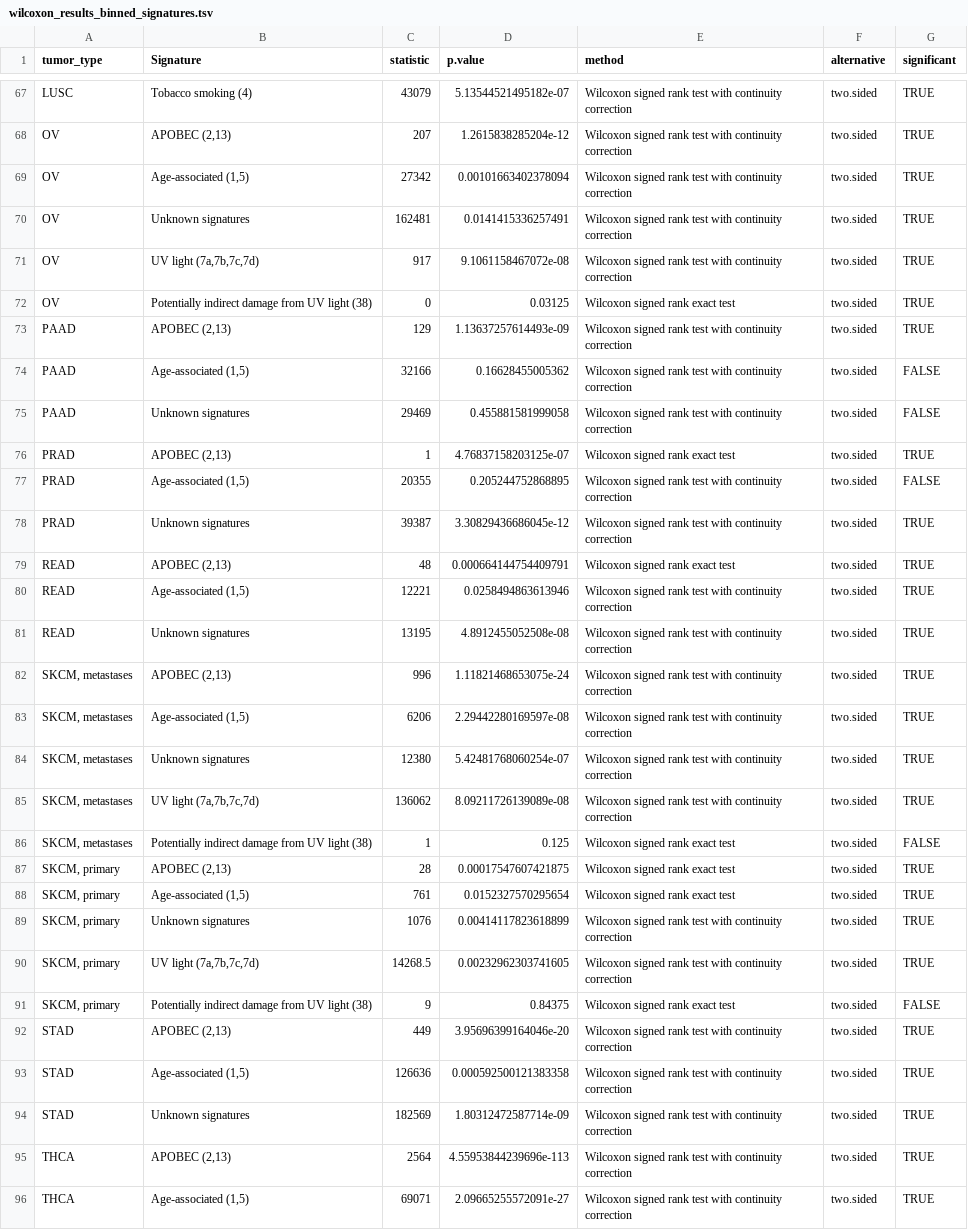
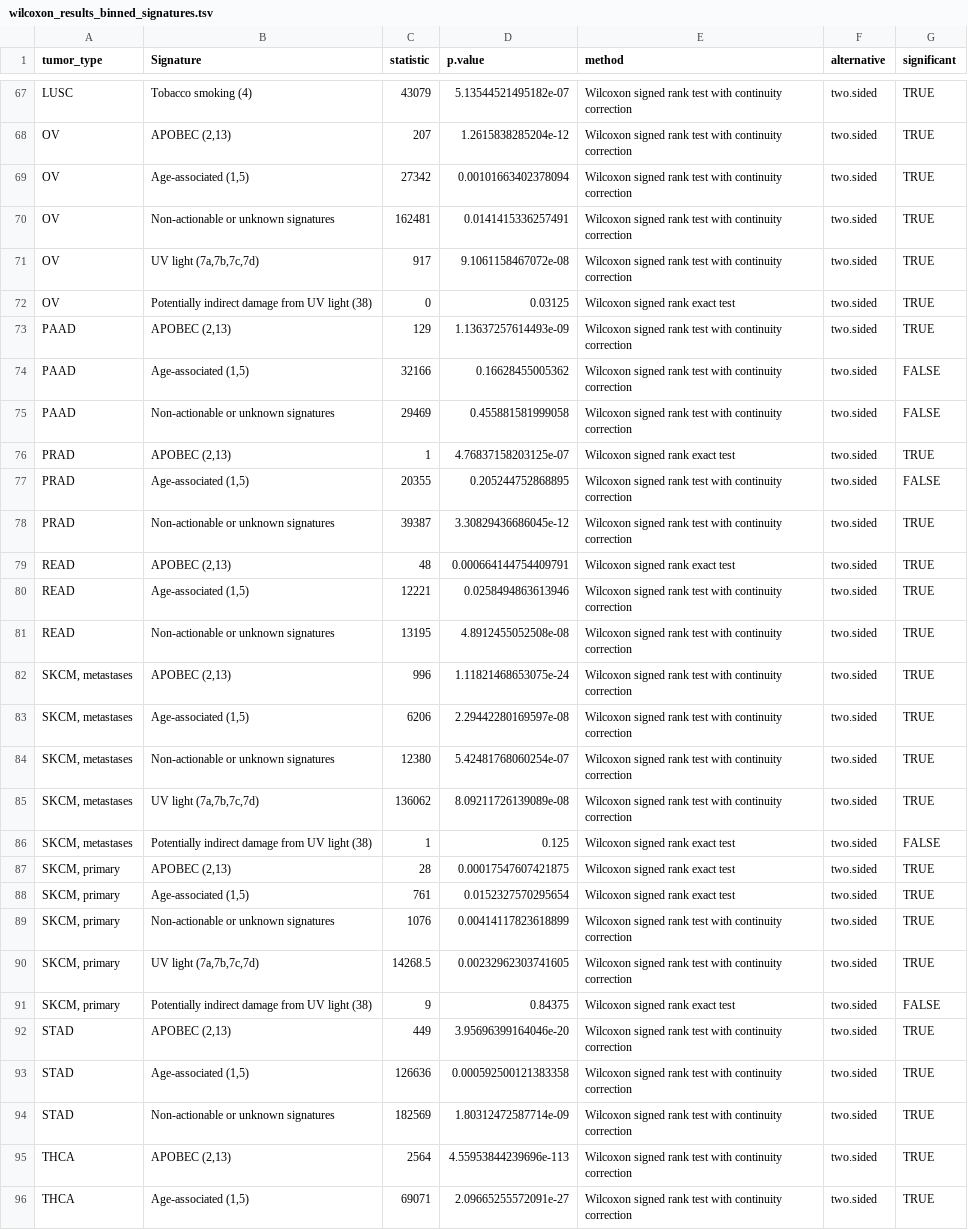
Before and after one commit to Townsend-Lab-Yale/cancer_causes_and_effects, a TSV file: output_data/wilcoxon_results_binned_signatures.tsv, drawn as a sheet; only a part is shown, gaps mark what is left out; the diff covers the shown part only.

```diff
--- a/output_data/wilcoxon_results_binned_signatures.tsv
+++ b/output_data/wilcoxon_results_binned_signatures.tsv
@@ -69,3 +69,3 @@ OV	APOBEC (2,13)	207	1.2615838285204e-12	Wilcoxon signed rank test with continui
 OV	Age-associated (1,5)	27342	0.00101663402378094	Wilcoxon signed rank test with continuity correction	two.sided	TRUE
-OV	Unknown signatures	162481	0.0141415336257491	Wilcoxon signed rank test with continuity correction	two.sided	TRUE
+OV	Non-actionable or unknown signatures	162481	0.0141415336257491	Wilcoxon signed rank test with continuity correction	two.sided	TRUE
 OV	UV light (7a,7b,7c,7d)	917	9.1061158467072e-08	Wilcoxon signed rank test with continuity correction	two.sided	TRUE
@@ -74,12 +74,12 @@ PAAD	APOBEC (2,13)	129	1.13637257614493e-09	Wilcoxon signed rank test with conti
 PAAD	Age-associated (1,5)	32166	0.16628455005362	Wilcoxon signed rank test with continuity correction	two.sided	FALSE
-PAAD	Unknown signatures	29469	0.455881581999058	Wilcoxon signed rank test with continuity correction	two.sided	FALSE
+PAAD	Non-actionable or unknown signatures	29469	0.455881581999058	Wilcoxon signed rank test with continuity correction	two.sided	FALSE
 PRAD	APOBEC (2,13)	1	4.76837158203125e-07	Wilcoxon signed rank exact test	two.sided	TRUE
 PRAD	Age-associated (1,5)	20355	0.205244752868895	Wilcoxon signed rank test with continuity correction	two.sided	FALSE
-PRAD	Unknown signatures	39387	3.30829436686045e-12	Wilcoxon signed rank test with continuity correction	two.sided	TRUE
+PRAD	Non-actionable or unknown signatures	39387	3.30829436686045e-12	Wilcoxon signed rank test with continuity correction	two.sided	TRUE
 READ	APOBEC (2,13)	48	0.000664144754409791	Wilcoxon signed rank exact test	two.sided	TRUE
 READ	Age-associated (1,5)	12221	0.0258494863613946	Wilcoxon signed rank test with continuity correction	two.sided	TRUE
-READ	Unknown signatures	13195	4.8912455052508e-08	Wilcoxon signed rank test with continuity correction	two.sided	TRUE
+READ	Non-actionable or unknown signatures	13195	4.8912455052508e-08	Wilcoxon signed rank test with continuity correction	two.sided	TRUE
 SKCM, metastases	APOBEC (2,13)	996	1.11821468653075e-24	Wilcoxon signed rank test with continuity correction	two.sided	TRUE
 SKCM, metastases	Age-associated (1,5)	6206	2.29442280169597e-08	Wilcoxon signed rank test with continuity correction	two.sided	TRUE
-SKCM, metastases	Unknown signatures	12380	5.42481768060254e-07	Wilcoxon signed rank test with continuity correction	two.sided	TRUE
+SKCM, metastases	Non-actionable or unknown signatures	12380	5.42481768060254e-07	Wilcoxon signed rank test with continuity correction	two.sided	TRUE
 SKCM, metastases	UV light (7a,7b,7c,7d)	136062	8.09211726139089e-08	Wilcoxon signed rank test with continuity correction	two.sided	TRUE
@@ -88,3 +88,3 @@ SKCM, primary	APOBEC (2,13)	28	0.00017547607421875	Wilcoxon signed rank exact te
 SKCM, primary	Age-associated (1,5)	761	0.0152327570295654	Wilcoxon signed rank exact test	two.sided	TRUE
-SKCM, primary	Unknown signatures	1076	0.00414117823618899	Wilcoxon signed rank test with continuity correction	two.sided	TRUE
+SKCM, primary	Non-actionable or unknown signatures	1076	0.00414117823618899	Wilcoxon signed rank test with continuity correction	two.sided	TRUE
 SKCM, primary	UV light (7a,7b,7c,7d)	14268.5	0.00232962303741605	Wilcoxon signed rank test with continuity correction	two.sided	TRUE
@@ -93,3 +93,3 @@ STAD	APOBEC (2,13)	449	3.95696399164046e-20	Wilcoxon signed rank test with conti
 STAD	Age-associated (1,5)	126636	0.000592500121383358	Wilcoxon signed rank test with continuity correction	two.sided	TRUE
-STAD	Unknown signatures	182569	1.80312472587714e-09	Wilcoxon signed rank test with continuity correction	two.sided	TRUE
+STAD	Non-actionable or unknown signatures	182569	1.80312472587714e-09	Wilcoxon signed rank test with continuity correction	two.sided	TRUE
 THCA	APOBEC (2,13)	2564	4.55953844239696e-113	Wilcoxon signed rank test with continuity correction	two.sided	TRUE
```
Also changed, not shown: 16 edited cells elsewhere in this file, 11 other files.
